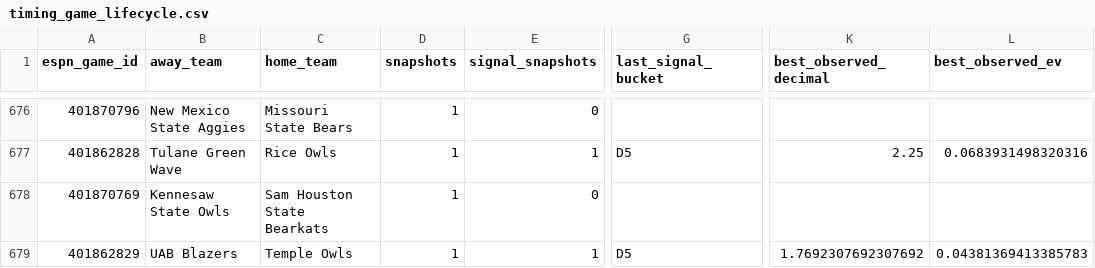
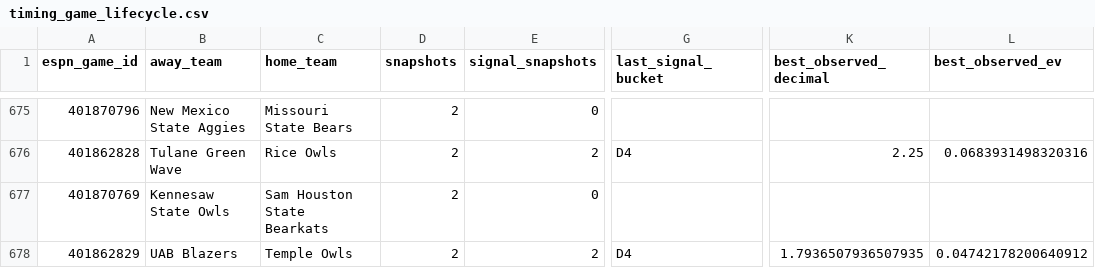
Before and after one commit to drhyphy/ncaa-football-daily-board, a CSV file: model/reports/timing_game_lifecycle.csv, drawn as a sheet; only a part is shown, gaps mark what is left out; addresses are those after the commit; the diff covers the shown part only; the diff names each change by its address in the sheet, - before the commit and + after, or states it on an @@ line.

```diff
--- a/model/reports/timing_game_lifecycle.csv
+++ b/model/reports/timing_game_lifecycle.csv
-D675:D678 (snapshots): 1
+D675:D678 (snapshots): 2
-E676 (signal_snapshots): 1
+E676 (signal_snapshots): 2
-G676 (last_signal_bucket): D5
+G676 (last_signal_bucket): D4
-E678 (signal_snapshots): 1
+E678 (signal_snapshots): 2
-G678 (last_signal_bucket): D5
+G678 (last_signal_bucket): D4
-K678 (best_observed_decimal): 1.7692307692307692
+K678 (best_observed_decimal): 1.7936507936507935
-L678 (best_observed_ev): 0.04381369413385783
+L678 (best_observed_ev): 0.04742178200640912
```
Also changed, not shown: 6 added rows, 6 removed rows, 14 moved rows and 67 edited cells elsewhere in this file, model/reports/timing_by_horizon.csv, model/reports/timing_pairwise_prices.csv, 6 other files.
